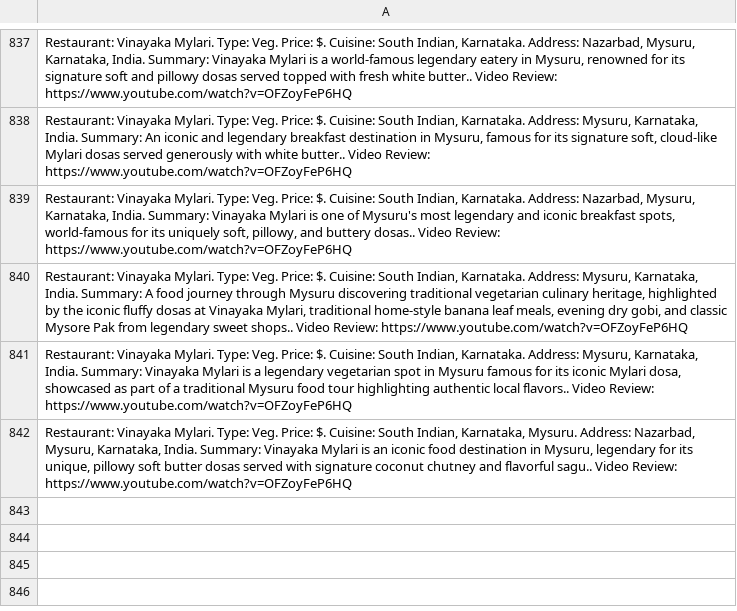
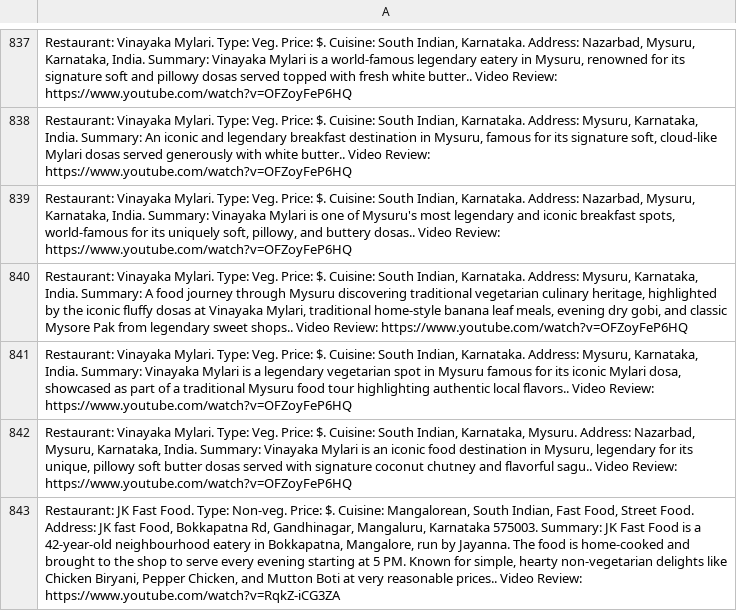
Before and after one commit to harikrishnad1997/YouTube-Scarpper-Map, a CSV file: app/list2.csv, drawn as a sheet; only a part is shown, gaps mark what is left out; the diff names each change by its address in the sheet, - before the commit and + after, or states it on an @@ line.

```diff
--- a/app/list2.csv
+++ b/app/list2.csv
+row 843: Restaurant: JK Fast Food. Type: Non-veg. Price: $. Cuisine: Mangalorean, South Indian, Fast Food, Street Food. Address: JK fast Food, Bokkapatna Rd, Gandhinagar, Mangaluru, Karnataka 575003. Summary: JK Fast Food is a 42-year-old neighbourhood eatery in Bokkapatna, Mangalore, run by Jayanna. The food is home-cooked and brought to the shop to serve every evening starting at 5 PM. Known for simple, hearty non-vegetarian delights like Chicken Biryani, Pepper Chicken, and Mutton Boti at very reasonable prices.. Video Review: https://www.youtube.com/watch?v=RqkZ-iCG3ZA
```
Also changed, not shown: extracted_lat_long.csv, 6 other files.
